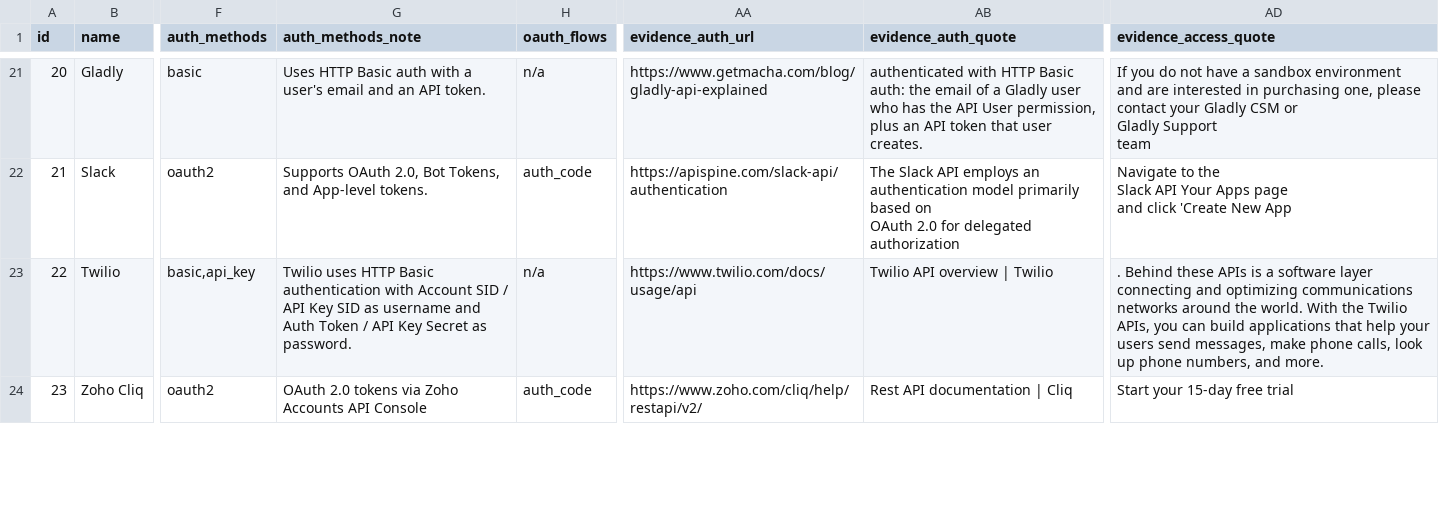
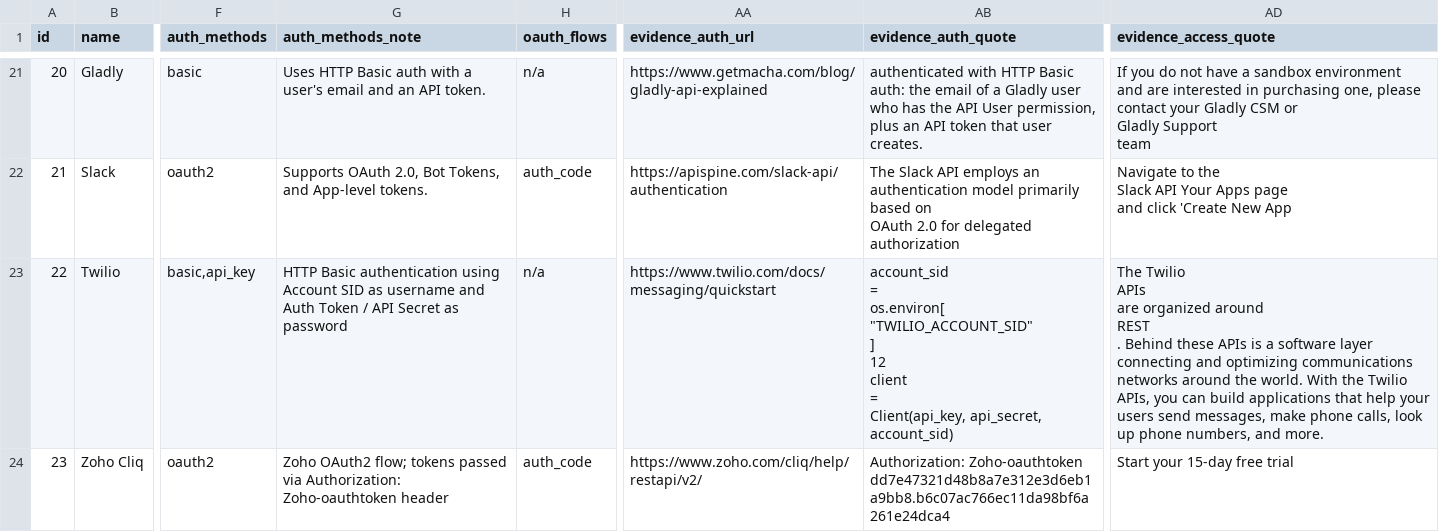
Before and after one commit to Sushanth-xy/composio-toolkit-research, a CSV file: data/results_final.csv, drawn as a sheet; only a part is shown, gaps mark what is left out; ↵ is a line break in a cell; the diff covers the shown part only; the diff names each change by its address in the sheet, - before the commit and + after, or states it on an @@ line.

```diff
--- a/data/results_final.csv
+++ b/data/results_final.csv
-G23 (auth_methods_note): Twilio uses HTTP Basic authentication with Account SID / API Key SID as username and Auth Token / API Key Secret as password.
+G23 (auth_methods_note): HTTP Basic authentication using Account SID as username and Auth Token / API Secret as password
-AA23 (evidence_auth_url): https://www.twilio.com/docs/usage/api
+AA23 (evidence_auth_url): https://www.twilio.com/docs/messaging/quickstart
-AB23 (evidence_auth_quote): Twilio API overview | Twilio
+AB23 (evidence_auth_quote): account_sid ↵ = ↵ os.environ[ ↵ "TWILIO_ACCOUNT_SID" ↵ ] ↵ 12 ↵ client ↵ = ↵ Client(api_key, api_secret, account_sid)
-AD23 (evidence_access_quote): . Behind…
+AD23 (evidence_access_quote): The Twilio ↵ APIs ↵ are organized around ↵ REST ↵ . Behind…
-G24 (auth_methods_note): OAuth 2.0 tokens via Zoho Accounts API Console
+G24 (auth_methods_note): Zoho OAuth2 flow; tokens passed via Authorization: Zoho-oauthtoken header
-AB24 (evidence_auth_quote): Rest API documentation | Cliq
+AB24 (evidence_auth_quote): Authorization: Zoho-oauthtoken dd7e47321d48b8a7e312e3d6eb1a9bb8.b6c07ac766ec11da98bf6a261e24dca4
```
Also changed, not shown: 73 edited cells elsewhere in this file, data/quote_audit.csv, 9 other files.
